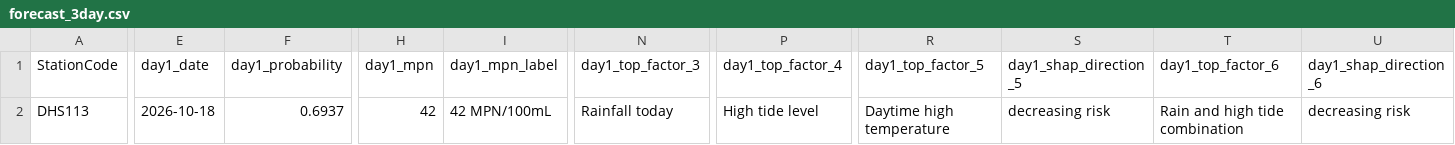
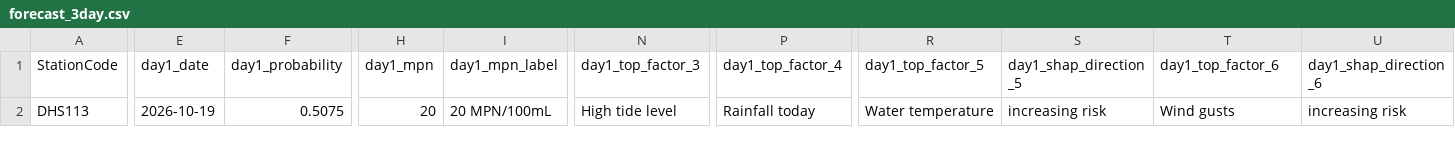
Before and after one commit to eymoney13/hermosa-pilot-dashboard, a CSV file: public/data/manhattan/forecast_3day.csv, drawn as a sheet; only a part is shown, gaps mark what is left out; the diff covers the shown part only; the diff names each change by its address in the sheet, - before the commit and + after, or states it on an @@ line.

```diff
--- a/public/data/manhattan/forecast_3day.csv
+++ b/public/data/manhattan/forecast_3day.csv
-E2 (day1_date): 2026-10-18
+E2 (day1_date): 2026-10-19
-F2 (day1_probability): 0.6937
+F2 (day1_probability): 0.5075
-H2 (day1_mpn): 42
+H2 (day1_mpn): 20
-I2 (day1_mpn_label): 42 MPN/100mL
+I2 (day1_mpn_label): 20 MPN/100mL
-N2 (day1_top_factor_3): Rainfall today
+N2 (day1_top_factor_3): High tide level
-P2 (day1_top_factor_4): High tide level
+P2 (day1_top_factor_4): Rainfall today
-R2 (day1_top_factor_5): Daytime high temperature
+R2 (day1_top_factor_5): Water temperature
-S2 (day1_shap_direction_5): decreasing risk
+S2 (day1_shap_direction_5): increasing risk
-T2 (day1_top_factor_6): Rain and high tide combination
+T2 (day1_top_factor_6): Wind gusts
-U2 (day1_shap_direction_6): decreasing risk
+U2 (day1_shap_direction_6): increasing risk
```
Also changed, not shown: 89 edited cells elsewhere in this file, public/data/manhattan/history_3day.csv, public/data/manhattan/nowcast_latest.csv.
